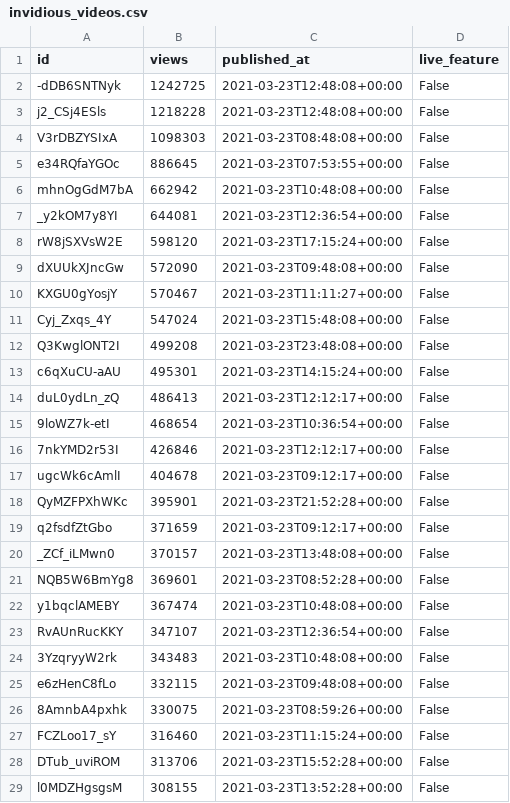
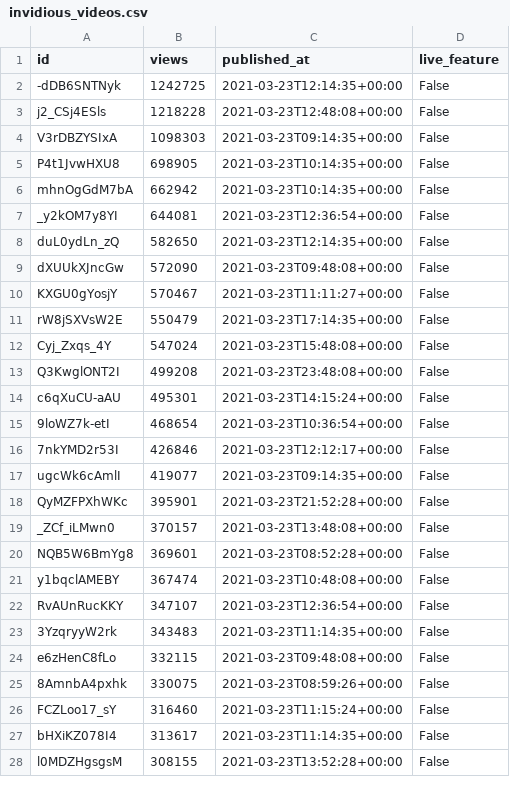
Before and after one commit to cross-internet/api, a CSV file: public/invidious_videos.csv, drawn as a sheet; only a part is shown; the diff covers the shown part only.

```diff
--- a/public/invidious_videos.csv
+++ b/public/invidious_videos.csv
@@ -1,11 +1,12 @@
 id,views,published_at,live_feature
--dDB6SNTNyk,1242725,2021-03-23T12:48:08+00:00,False
+-dDB6SNTNyk,1242725,2021-03-23T12:14:35+00:00,False
 j2_CSj4ESls,1218228,2021-03-23T12:48:08+00:00,False
-V3rDBZYSIxA,1098303,2021-03-23T08:48:08+00:00,False
-e34RQfaYGOc,886645,2021-03-23T07:53:55+00:00,False
-mhnOgGdM7bA,662942,2021-03-23T10:48:08+00:00,False
+V3rDBZYSIxA,1098303,2021-03-23T09:14:35+00:00,False
+P4t1JvwHXU8,698905,2021-03-23T10:14:35+00:00,False
+mhnOgGdM7bA,662942,2021-03-23T10:14:35+00:00,False
 _y2kOM7y8YI,644081,2021-03-23T12:36:54+00:00,False
-rW8jSXVsW2E,598120,2021-03-23T17:15:24+00:00,False
+duL0ydLn_zQ,582650,2021-03-23T12:14:35+00:00,False
 dXUUkXJncGw,572090,2021-03-23T09:48:08+00:00,False
 KXGU0gYosjY,570467,2021-03-23T11:11:27+00:00,False
+rW8jSXVsW2E,550479,2021-03-23T17:14:35+00:00,False
 Cyj_Zxqs_4Y,547024,2021-03-23T15:48:08+00:00,False
@@ -13,8 +14,6 @@ Q3KwglONT2I,499208,2021-03-23T23:48:08+00:00,False
 c6qXuCU-aAU,495301,2021-03-23T14:15:24+00:00,False
-duL0ydLn_zQ,486413,2021-03-23T12:12:17+00:00,False
 9loWZ7k-etI,468654,2021-03-23T10:36:54+00:00,False
 7nkYMD2r53I,426846,2021-03-23T12:12:17+00:00,False
-ugcWk6cAmlI,404678,2021-03-23T09:12:17+00:00,False
+ugcWk6cAmlI,419077,2021-03-23T09:14:35+00:00,False
 QyMZFPXhWKc,395901,2021-03-23T21:52:28+00:00,False
-q2fsdfZtGbo,371659,2021-03-23T09:12:17+00:00,False
 _ZCf_iLMwn0,370157,2021-03-23T13:48:08+00:00,False
@@ -23,3 +22,3 @@ y1bqclAMEBY,367474,2021-03-23T10:48:08+00:00,False
 RvAUnRucKKY,347107,2021-03-23T12:36:54+00:00,False
-3YzqryyW2rk,343483,2021-03-23T10:48:08+00:00,False
+3YzqryyW2rk,343483,2021-03-23T11:14:35+00:00,False
 e6zHenC8fLo,332115,2021-03-23T09:48:08+00:00,False
@@ -27,3 +26,3 @@ e6zHenC8fLo,332115,2021-03-23T09:48:08+00:00,False
 FCZLoo17_sY,316460,2021-03-23T11:15:24+00:00,False
-DTub_uviROM,313706,2021-03-23T15:52:28+00:00,False
+bHXiKZ078I4,313617,2021-03-23T11:14:35+00:00,False
 l0MDZHgsgsM,308155,2021-03-23T13:52:28+00:00,False
```
Also changed, not shown: 7 added rows, 12 removed rows and 5 edited cells elsewhere in this file, 1 other file.
